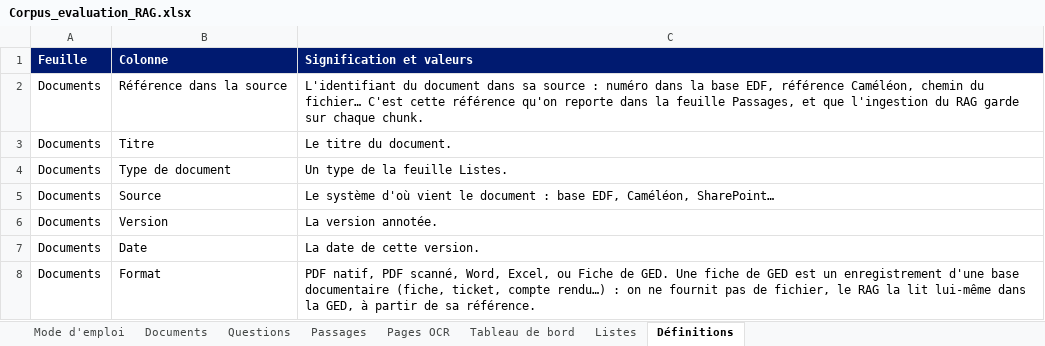
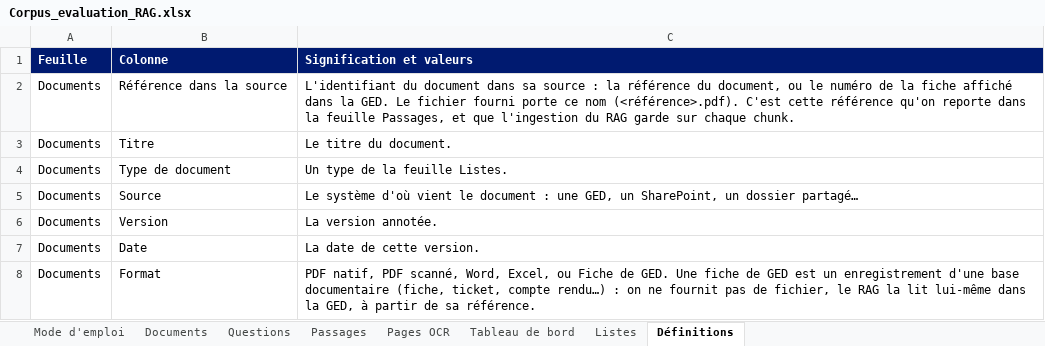
Before and after one commit to floSa/RAG-Evaluation, an Excel workbook: service-evaluation/corpus_annote/Corpus_evaluation_RAG.xlsx, sheet Définitions, drawn as a sheet; only a part is shown; values as stored, in another font and other column widths than the file's, no borders; the diff names each change by its address in the sheet, - before the commit and + after, or states it on an @@ line.

Commit message:
Fichier Excel vierge : exemple de fiche de GED corrigé, plus de « chemin du fichier », plus de noms propres

```diff
--- a/service-evaluation/corpus_annote/Corpus_evaluation_RAG.xlsx (sheet Définitions)
+++ b/service-evaluation/corpus_annote/Corpus_evaluation_RAG.xlsx (sheet Définitions)
-C2 (Signification et valeurs): …source : numéro dans la base EDF, référence Caméléon, chemin du fichier… C'est cette…
+C2 (Signification et valeurs): …source : la référence du document, ou le numéro de la fiche affiché dans la GED. Le fichier fourni porte ce nom (<référence>.pdf). C'est cette…
-C5 (Signification et valeurs): …document : base EDF, Caméléon, SharePoint…
+C5 (Signification et valeurs): …document : une GED, un SharePoint, un dossier partagé…
```
Also changed, not shown: sheet Listes, sheet Documents, sheet Passages.
